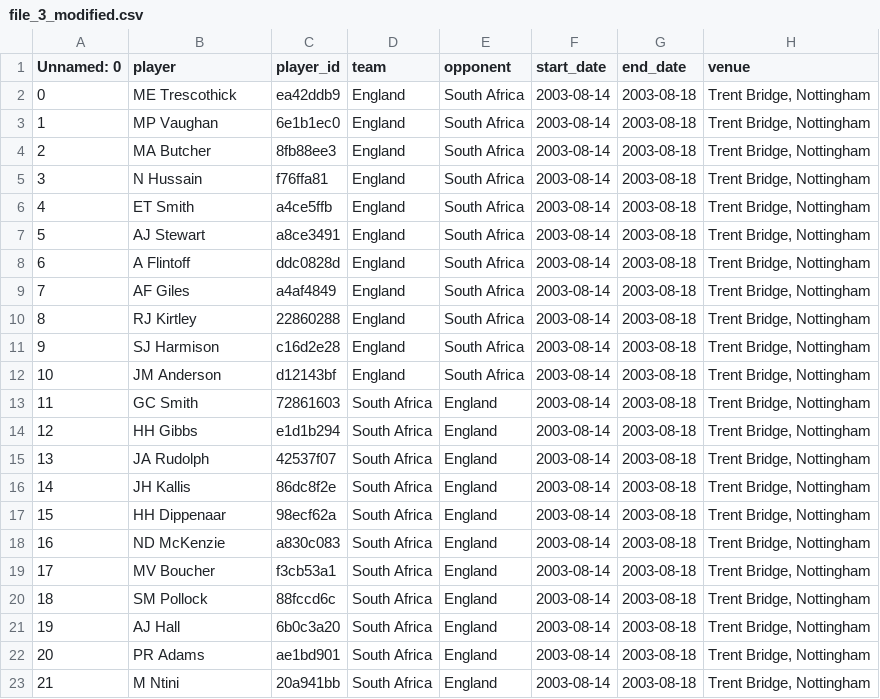
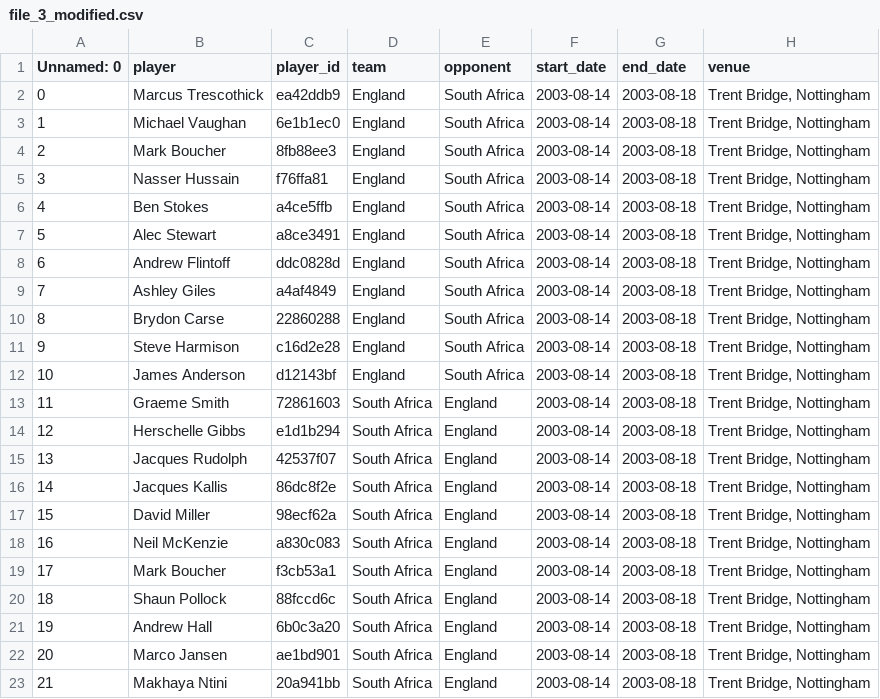
Before and after one commit to shivansh-bhatnagar18/productUIDream11, a CSV file: frontend/public/file_3_modified.csv, drawn as a sheet; only a part is shown; the diff names each change by its address in the sheet, - before the commit and + after, or states it on an @@ line.

```diff
--- a/frontend/public/file_3_modified.csv
+++ b/frontend/public/file_3_modified.csv
-B2 (player): ME Trescothick
+B2 (player): Marcus Trescothick
-B3 (player): MP Vaughan
+B3 (player): Michael Vaughan
-B4 (player): MA Butcher
+B4 (player): Mark Boucher
-B5 (player): N Hussain
+B5 (player): Nasser Hussain
-B6 (player): ET Smith
+B6 (player): Ben Stokes
-B7 (player): AJ Stewart
+B7 (player): Alec Stewart
-B8 (player): A Flintoff
+B8 (player): Andrew Flintoff
-B9 (player): AF Giles
+B9 (player): Ashley Giles
-B10 (player): RJ Kirtley
+B10 (player): Brydon Carse
-B11 (player): SJ Harmison
+B11 (player): Steve Harmison
-B12 (player): JM Anderson
+B12 (player): James Anderson
-B13 (player): GC Smith
+B13 (player): Graeme Smith
-B14 (player): HH Gibbs
+B14 (player): Herschelle Gibbs
-B15 (player): JA Rudolph
+B15 (player): Jacques Rudolph
-B16 (player): JH Kallis
+B16 (player): Jacques Kallis
-B17 (player): HH Dippenaar
+B17 (player): David Miller
-B18 (player): ND McKenzie
+B18 (player): Neil McKenzie
-B19 (player): MV Boucher
+B19 (player): Mark Boucher
-B20 (player): SM Pollock
+B20 (player): Shaun Pollock
-B21 (player): AJ Hall
+B21 (player): Andrew Hall
-B22 (player): PR Adams
+B22 (player): Marco Jansen
-B23 (player): M Ntini
+B23 (player): Makhaya Ntini
```
Also changed, not shown: frontend/public/file_1_modified.csv, frontend/public/file_2_modified.csv, 4 other files.
